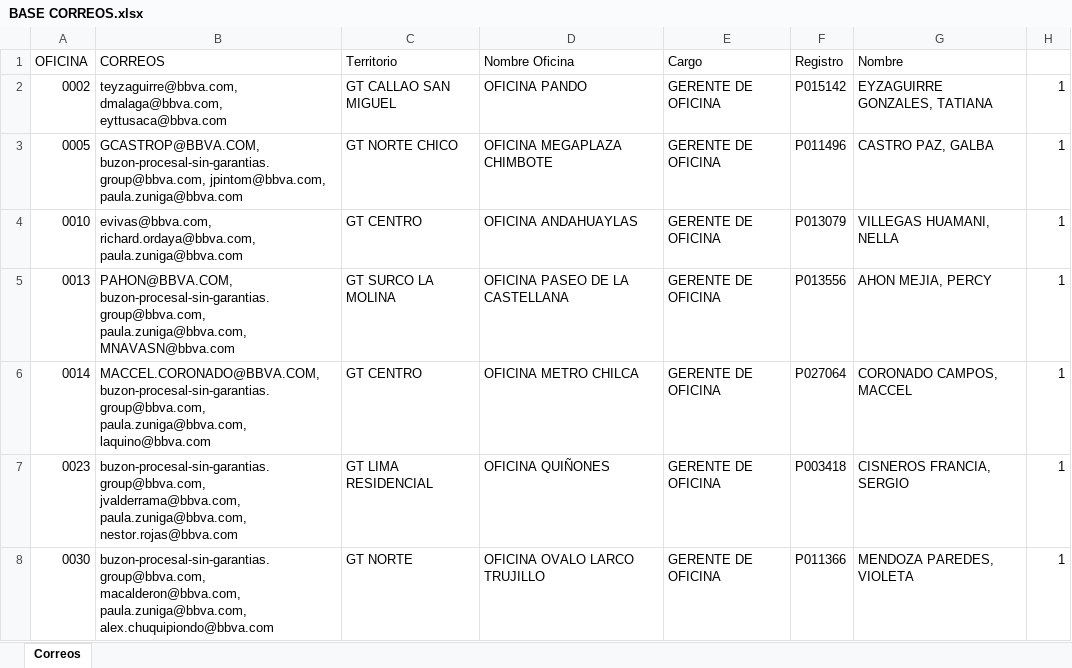
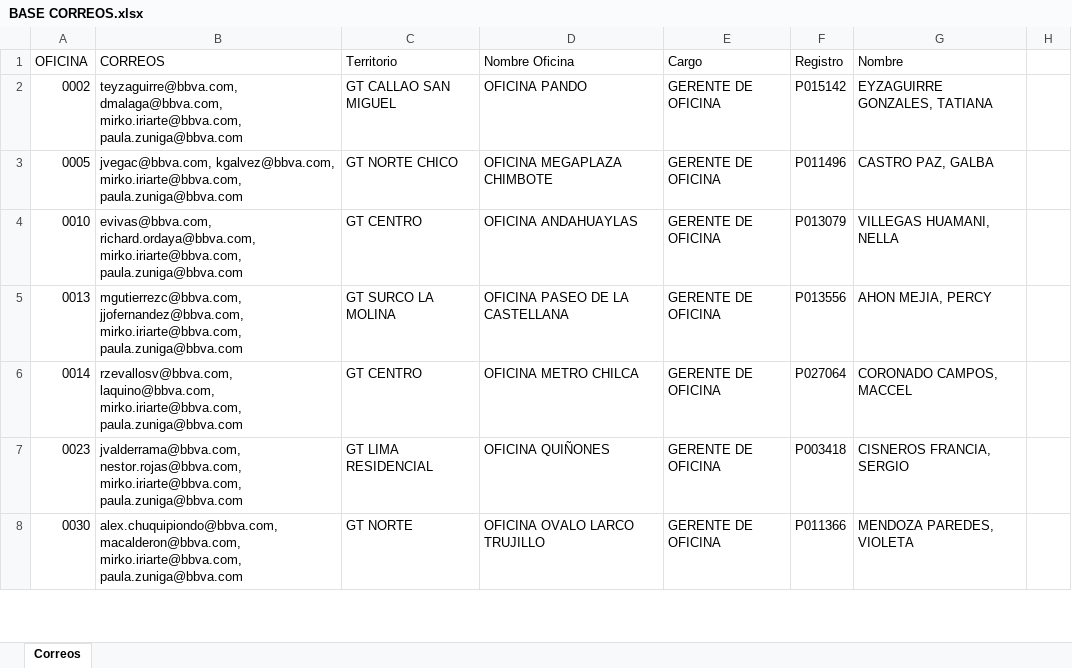
Before and after one commit to iriarteMirko/directorio-oficinas, an Excel workbook: BASE CORREOS.xlsx, sheet Correos, drawn as a sheet; only a part is shown; values as stored, in another font and other column widths than the file's, no cell formats; the diff covers the shown part only; the diff names each change by its address in the sheet, - before the commit and + after, or states it on an @@ line.

```diff
--- a/BASE CORREOS.xlsx (sheet Correos)
+++ b/BASE CORREOS.xlsx (sheet Correos)
-B2 (CORREOS): teyzaguirre@bbva.com, dmalaga@bbva.com, eyttusaca@bbva.com
+B2 (CORREOS): teyzaguirre@bbva.com, dmalaga@bbva.com, mirko.iriarte@bbva.com, paula.zuniga@bbva.com
-H2:H8: 1
+H2:H8: (empty)
-B3 (CORREOS): GCASTROP@BBVA.COM, buzon-procesal-sin-garantias.group@bbva.com, jpintom@bbva.com, paula.zuniga@bbva.com
+B3 (CORREOS): jvegac@bbva.com, kgalvez@bbva.com, mirko.iriarte@bbva.com, paula.zuniga@bbva.com
-B4 (CORREOS): evivas@bbva.com, richard.ordaya@bbva.com, paula.zuniga@bbva.com
+B4 (CORREOS): evivas@bbva.com, richard.ordaya@bbva.com, mirko.iriarte@bbva.com, paula.zuniga@bbva.com
-B5 (CORREOS): PAHON@BBVA.COM, buzon-procesal-sin-garantias.group@bbva.com, paula.zuniga@bbva.com, MNAVASN@bbva.com
+B5 (CORREOS): mgutierrezc@bbva.com, jjofernandez@bbva.com, mirko.iriarte@bbva.com, paula.zuniga@bbva.com
-B6 (CORREOS): MACCEL.CORONADO@BBVA.COM, buzon-procesal-sin-garantias.group@bbva.com, paula.zuniga@bbva.com, laquino@bbva.com
+B6 (CORREOS): rzevallosv@bbva.com, laquino@bbva.com, mirko.iriarte@bbva.com, paula.zuniga@bbva.com
-B7 (CORREOS): buzon-procesal-sin-garantias.group@bbva.com, jvalderrama@bbva.com, paula.zuniga@bbva.com, nestor.rojas@bbva.com
+B7 (CORREOS): jvalderrama@bbva.com, nestor.rojas@bbva.com, mirko.iriarte@bbva.com, paula.zuniga@bbva.com
-B8 (CORREOS): buzon-procesal-sin-garantias.group@bbva.com, macalderon@bbva.com, paula.zuniga@bbva.com, alex.chuquipiondo@bbva.com
+B8 (CORREOS): alex.chuquipiondo@bbva.com, macalderon@bbva.com, mirko.iriarte@bbva.com, paula.zuniga@bbva.com
```
Also changed, not shown: 1 removed row and 650 edited cells elsewhere in this sheet, cell formats, CORREOS.xlsx, DIRECTORIO DE OFICINAS.xlsx, 1 other file.
